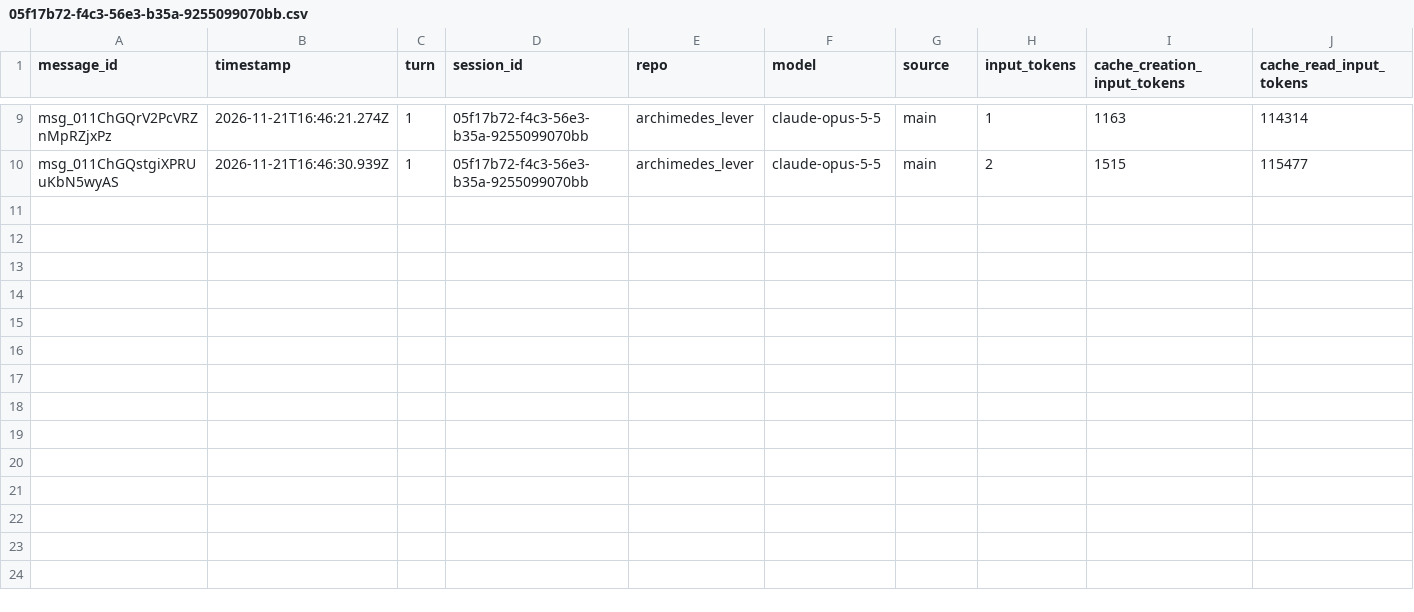
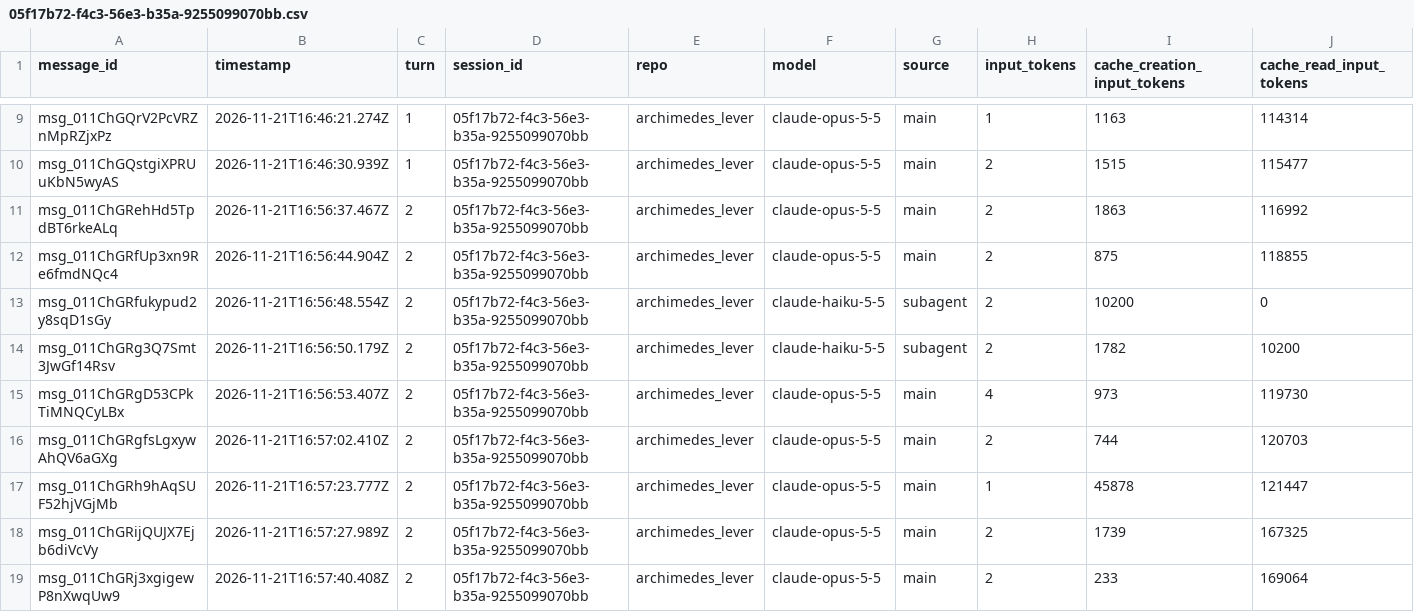
Before and after one commit to rhope-ops/archimedes_lever, a CSV file: sessions/05f17b72-f4c3-56e3-b35a-9255099070bb.csv, drawn as a sheet; only a part is shown, gaps mark what is left out; rows hold the shown columns only; the diff names each change by its address in the sheet, - before the commit and + after, or states it on an @@ line.

```diff
--- a/sessions/05f17b72-f4c3-56e3-b35a-9255099070bb.csv
+++ b/sessions/05f17b72-f4c3-56e3-b35a-9255099070bb.csv
+row 11: msg_011ChGRehHd5TpdBT6rkeALq | 2026-11-21T16:56:37.467Z | 2 | 05f17b72-f4c3-56e3-b35a-9255099070bb | archimedes_lever | claude-opus-5-5 | main | 2 | 1863 | 116992
+row 12: msg_011ChGRfUp3xn9Re6fmdNQc4 | 2026-11-21T16:56:44.904Z | 2 | 05f17b72-f4c3-56e3-b35a-9255099070bb | archimedes_lever | claude-opus-5-5 | main | 2 | 875 | 118855
+row 13: msg_011ChGRfukypud2y8sqD1sGy | 2026-11-21T16:56:48.554Z | 2 | 05f17b72-f4c3-56e3-b35a-9255099070bb | archimedes_lever | claude-haiku-5-5 | subagent | 2 | 10200 | 0
+row 14: msg_011ChGRg3Q7Smt3JwGf14Rsv | 2026-11-21T16:56:50.179Z | 2 | 05f17b72-f4c3-56e3-b35a-9255099070bb | archimedes_lever | claude-haiku-5-5 | subagent | 2 | 1782 | 10200
+row 15: msg_011ChGRgD53CPkTiMNQCyLBx | 2026-11-21T16:56:53.407Z | 2 | 05f17b72-f4c3-56e3-b35a-9255099070bb | archimedes_lever | claude-opus-5-5 | main | 4 | 973 | 119730
+row 16: msg_011ChGRgfsLgxywAhQV6aGXg | 2026-11-21T16:57:02.410Z | 2 | 05f17b72-f4c3-56e3-b35a-9255099070bb | archimedes_lever | claude-opus-5-5 | main | 2 | 744 | 120703
+row 17: msg_011ChGRh9hAqSUF52hjVGjMb | 2026-11-21T16:57:23.777Z | 2 | 05f17b72-f4c3-56e3-b35a-9255099070bb | archimedes_lever | claude-opus-5-5 | main | 1 | 45878 | 121447
+row 18: msg_011ChGRijQUJX7Ejb6diVcVy | 2026-11-21T16:57:27.989Z | 2 | 05f17b72-f4c3-56e3-b35a-9255099070bb | archimedes_lever | claude-opus-5-5 | main | 2 | 1739 | 167325
+row 19: msg_011ChGRj3xgigewP8nXwqUw9 | 2026-11-21T16:57:40.408Z | 2 | 05f17b72-f4c3-56e3-b35a-9255099070bb | archimedes_lever | claude-opus-5-5 | main | 2 | 233 | 169064
```
